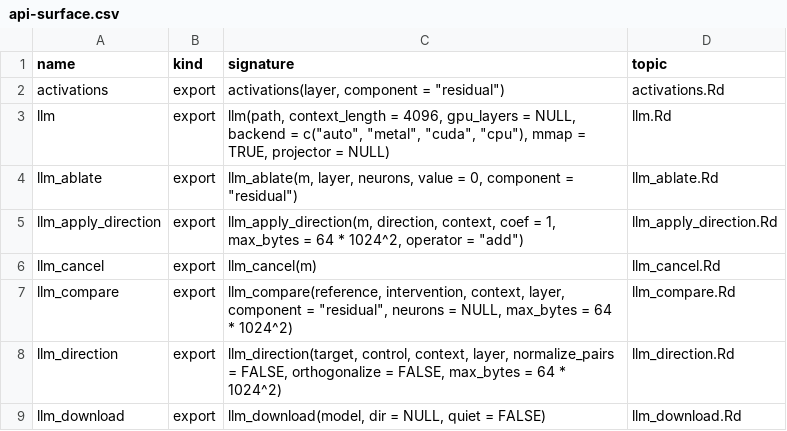
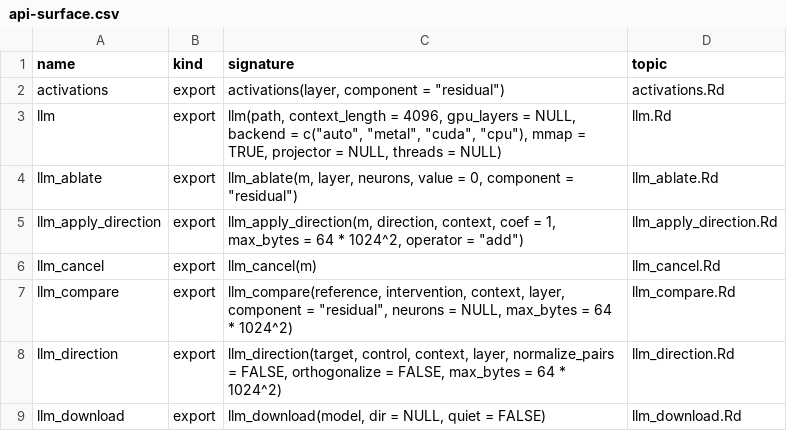
Before and after one commit to Vadale/R-ebirth, a CSV file: docs/api-surface.csv, drawn as a sheet; only a part is shown.

Commit message:
Add optional CPU threads and exact Qwen MoE chat support

```diff
--- a/docs/api-surface.csv
+++ b/docs/api-surface.csv
@@ -2,3 +2,3 @@
 "activations","export","activations(layer, component = ""residual"")","activations.Rd"
-"llm","export","llm(path, context_length = 4096, gpu_layers = NULL, backend = c(""auto"", ""metal"", ""cuda"", ""cpu""), mmap = TRUE, projector = NULL)","llm.Rd"
+"llm","export","llm(path, context_length = 4096, gpu_layers = NULL, backend = c(""auto"", ""metal"", ""cuda"", ""cpu""), mmap = TRUE, projector = NULL, threads = NULL)","llm.Rd"
 "llm_ablate","export","llm_ablate(m, layer, neurons, value = 0, component = ""residual"")","llm_ablate.Rd"
```
Also changed, not shown: 52 other files.
